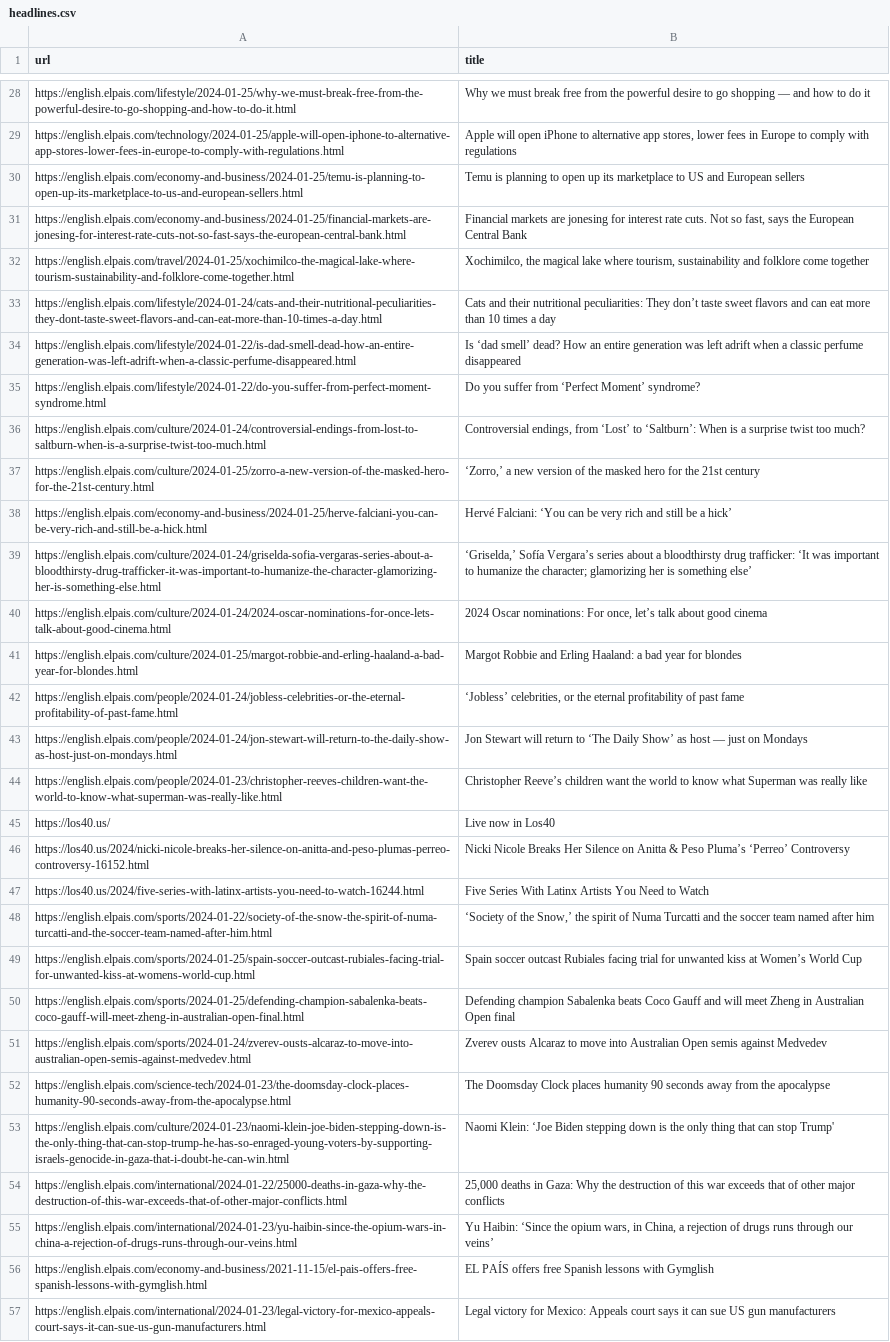
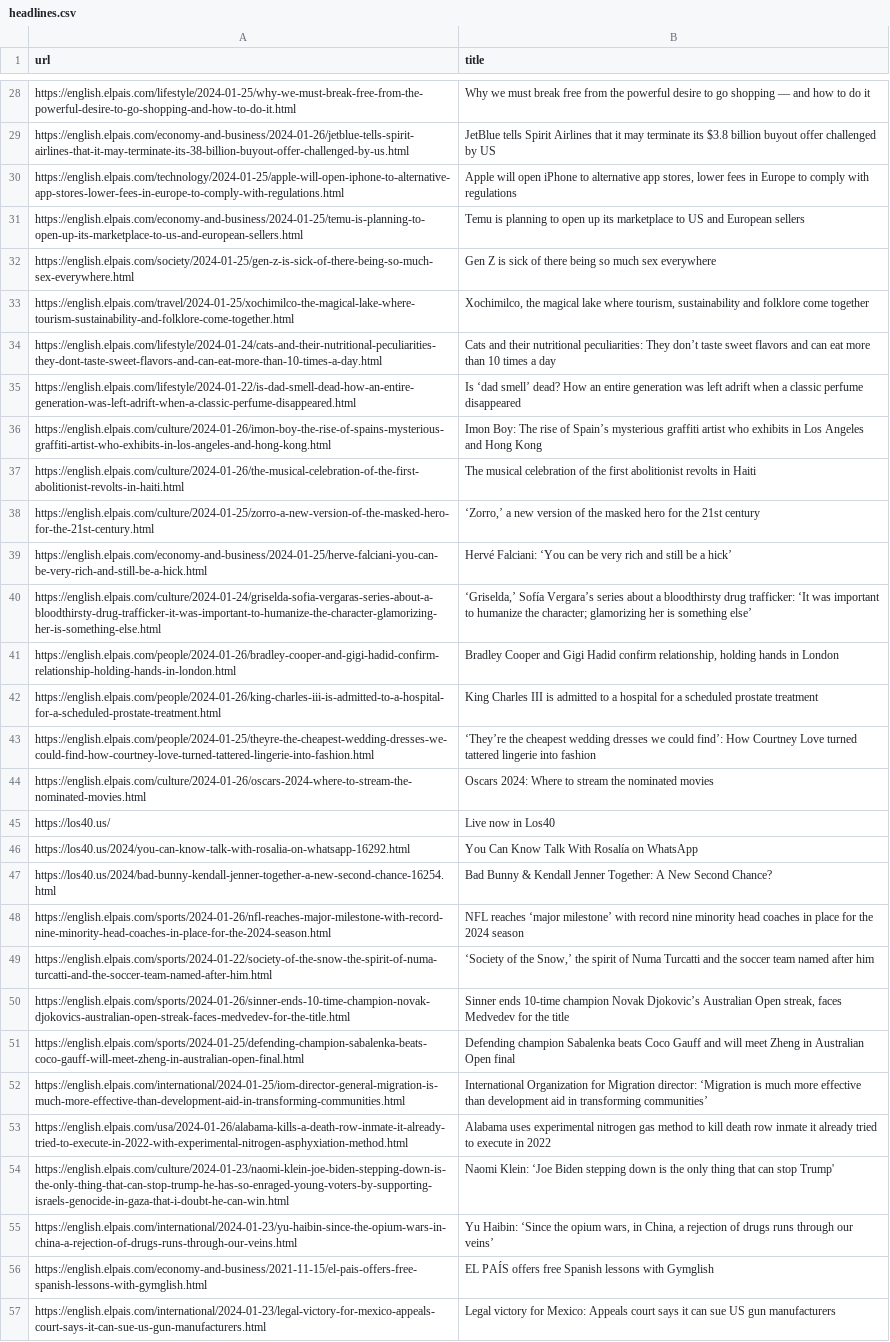
Before and after one commit to jsoma/scraper-sample, a CSV file: headlines.csv, drawn as a sheet; only a part is shown, gaps mark what is left out; removed rows and columns are numbered as before the commit, all else as after; the diff covers the shown part only; the diff names each change by its address in the sheet, - before the commit and + after, or states it on an @@ line.

```diff
--- a/headlines.csv
+++ b/headlines.csv
+row 29: https://english.elpais.com/economy-and-business/2024-01-26/jetblue-tells-spirit-airlines-that-it-may-terminate-its-38-billion-buyout-offer-challenged-by-us.html | JetBlue tells Spirit Airlines that it may terminate its $3.8 billion buyout offer challenged by US
-row 31: https://english.elpais.com/economy-and-business/2024-01-25/financial-markets-are-jonesing-for-interest-rate-cuts-not-so-fast-says-the-european-central-bank.html | Financial markets are jonesing for interest rate cuts. Not so fast, says the European Central Bank
@@ row 20 moved to row 32: https://english.elpais.com/society/2024-… @@
-row 35: https://english.elpais.com/lifestyle/2024-01-22/do-you-suffer-from-perfect-moment-syndrome.html | Do you suffer from ‘Perfect Moment’ syndrome?
-row 36: https://english.elpais.com/culture/2024-01-24/controversial-endings-from-lost-to-saltburn-when-is-a-surprise-twist-too-much.html | Controversial endings, from ‘Lost’ to ‘Saltburn’: When is a surprise twist too much?
+row 36: https://english.elpais.com/culture/2024-01-26/imon-boy-the-rise-of-spains-mysterious-graffiti-artist-who-exhibits-in-los-angeles-and-hong-kong.html | Imon Boy: The rise of Spain’s mysterious graffiti artist who exhibits in Los Angeles and Hong Kong
+row 37: https://english.elpais.com/culture/2024-01-26/the-musical-celebration-of-the-first-abolitionist-revolts-in-haiti.html | The musical celebration of the first abolitionist revolts in Haiti
-row 40: https://english.elpais.com/culture/2024-01-24/2024-oscar-nominations-for-once-lets-talk-about-good-cinema.html | 2024 Oscar nominations: For once, let’s talk about good cinema
-row 41: https://english.elpais.com/culture/2024-01-25/margot-robbie-and-erling-haaland-a-bad-year-for-blondes.html | Margot Robbie and Erling Haaland: a bad year for blondes
-row 42: https://english.elpais.com/people/2024-01-24/jobless-celebrities-or-the-eternal-profitability-of-past-fame.html | ‘Jobless’ celebrities, or the eternal profitability of past fame
-row 43: https://english.elpais.com/people/2024-01-24/jon-stewart-will-return-to-the-daily-show-as-host-just-on-mondays.html | Jon Stewart will return to ‘The Daily Show’ as host — just on Mondays
-row 44: https://english.elpais.com/people/2024-01-23/christopher-reeves-children-want-the-world-to-know-what-superman-was-really-like.html | Christopher Reeve’s children want the world to know what Superman was really like
+row 41: https://english.elpais.com/people/2024-01-26/bradley-cooper-and-gigi-hadid-confirm-relationship-holding-hands-in-london.html | Bradley Cooper and Gigi Hadid confirm relationship, holding hands in London
+row 42: https://english.elpais.com/people/2024-01-26/king-charles-iii-is-admitted-to-a-hospital-for-a-scheduled-prostate-treatment.html | King Charles III is admitted to a hospital for a scheduled prostate treatment
@@ row 19 moved to row 43: https://english.elpais.com/people/2024-0… @@
+row 44: https://english.elpais.com/culture/2024-01-26/oscars-2024-where-to-stream-the-nominated-movies.html | Oscars 2024: Where to stream the nominated movies
-row 46: https://los40.us/2024/nicki-nicole-breaks-her-silence-on-anitta-and-peso-plumas-perreo-controversy-16152.html | Nicki Nicole Breaks Her Silence on Anitta & Peso Pluma’s ‘Perreo’ Controversy
-row 47: https://los40.us/2024/five-series-with-latinx-artists-you-need-to-watch-16244.html | Five Series With Latinx Artists You Need to Watch
+row 46: https://los40.us/2024/you-can-know-talk-with-rosalia-on-whatsapp-16292.html | You Can Know Talk With Rosalía on WhatsApp
+row 47: https://los40.us/2024/bad-bunny-kendall-jenner-together-a-new-second-chance-16254.html | Bad Bunny & Kendall Jenner Together: A New Second Chance?
+row 48: https://english.elpais.com/sports/2024-01-26/nfl-reaches-major-milestone-with-record-nine-minority-head-coaches-in-place-for-the-2024-season.html | NFL reaches ‘major milestone’ with record nine minority head coaches in place for the 2024 season
-row 49: https://english.elpais.com/sports/2024-01-25/spain-soccer-outcast-rubiales-facing-trial-for-unwanted-kiss-at-womens-world-cup.html | Spain soccer outcast Rubiales facing trial for unwanted kiss at Women’s World Cup
+row 50: https://english.elpais.com/sports/2024-01-26/sinner-ends-10-time-champion-novak-djokovics-australian-open-streak-faces-medvedev-for-the-title.html | Sinner ends 10-time champion Novak Djokovic’s Australian Open streak, faces Medvedev for the title
-row 51: https://english.elpais.com/sports/2024-01-24/zverev-ousts-alcaraz-to-move-into-australian-open-semis-against-medvedev.html | Zverev ousts Alcaraz to move into Australian Open semis against Medvedev
-row 52: https://english.elpais.com/science-tech/2024-01-23/the-doomsday-clock-places-humanity-90-seconds-away-from-the-apocalypse.html | The Doomsday Clock places humanity 90 seconds away from the apocalypse
+row 52: https://english.elpais.com/international/2024-01-25/iom-director-general-migration-is-much-more-effective-than-development-aid-in-transforming-communities.html | International Organization for Migration director: ‘Migration is much more effective than development aid in transforming communities’
+row 53: https://english.elpais.com/usa/2024-01-26/alabama-kills-a-death-row-inmate-it-already-tried-to-execute-in-2022-with-experimental-nitrogen-asphyxiation-method.html | Alabama uses experimental nitrogen gas method to kill death row inmate it already tried to execute in 2022
-row 54: https://english.elpais.com/international/2024-01-22/25000-deaths-in-gaza-why-the-destruction-of-this-war-exceeds-that-of-other-major-conflicts.html | 25,000 deaths in Gaza: Why the destruction of this war exceeds that of other major conflicts
```
Also changed, not shown: 25 added rows, 23 removed rows, 2 moved rows and 4 edited cells elsewhere in this file.
